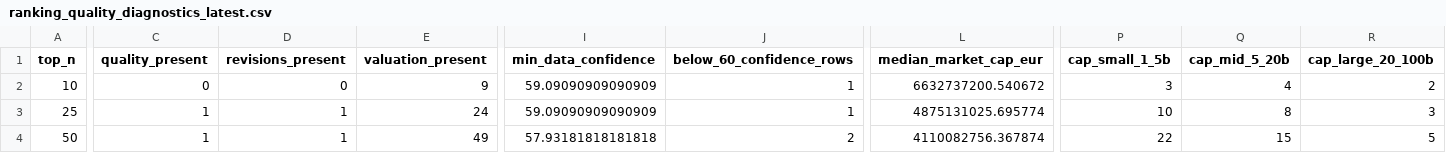
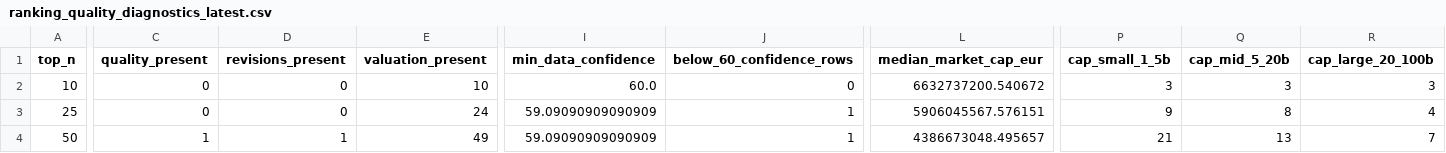
Before and after one commit to sebastianhoelzken-glitch/quant_scanner_feed, a CSV file: published/ranking_quality_diagnostics_latest.csv, drawn as a sheet; only a part is shown, gaps mark what is left out; the diff covers the shown part only; the diff names each change by its address in the sheet, - before the commit and + after, or states it on an @@ line.

```diff
--- a/published/ranking_quality_diagnostics_latest.csv
+++ b/published/ranking_quality_diagnostics_latest.csv
-E2 (valuation_present): 9
+E2 (valuation_present): 10
-I2 (min_data_confidence): 59.09090909090909
+I2 (min_data_confidence): 60.0
-J2 (below_60_confidence_rows): 1
+J2 (below_60_confidence_rows): 0
-Q2 (cap_mid_5_20b): 4
+Q2 (cap_mid_5_20b): 3
-R2 (cap_large_20_100b): 2
+R2 (cap_large_20_100b): 3
-C3 (quality_present): 1
+C3 (quality_present): 0
-D3 (revisions_present): 1
+D3 (revisions_present): 0
-L3 (median_market_cap_eur): 4875131025.695774
+L3 (median_market_cap_eur): 5906045567.576151
-P3 (cap_small_1_5b): 10
+P3 (cap_small_1_5b): 9
-R3 (cap_large_20_100b): 3
+R3 (cap_large_20_100b): 4
-I4 (min_data_confidence): 57.93181818181818
+I4 (min_data_confidence): 59.09090909090909
-J4 (below_60_confidence_rows): 2
+J4 (below_60_confidence_rows): 1
-L4 (median_market_cap_eur): 4110082756.367874
+L4 (median_market_cap_eur): 4386673048.495657
-P4 (cap_small_1_5b): 22
+P4 (cap_small_1_5b): 21
-Q4 (cap_mid_5_20b): 15
+Q4 (cap_mid_5_20b): 13
-R4 (cap_large_20_100b): 5
+R4 (cap_large_20_100b): 7
```
Also changed, not shown: 6 edited cells elsewhere in this file, published/discovery_universe_latest.csv, published/factor_correlation_latest.csv, 20 other files.
